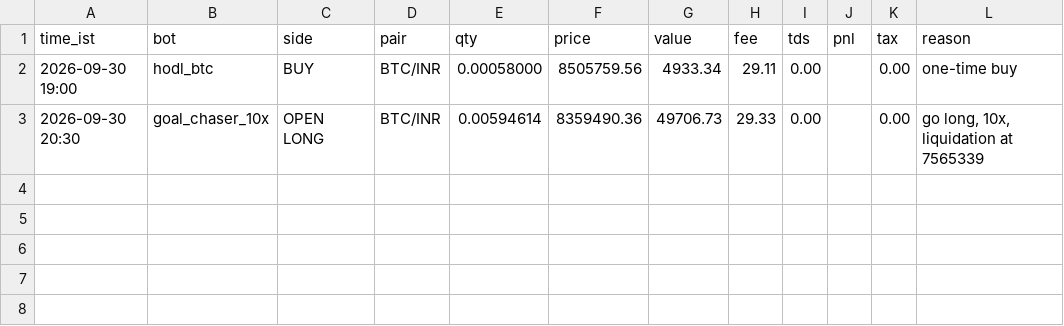
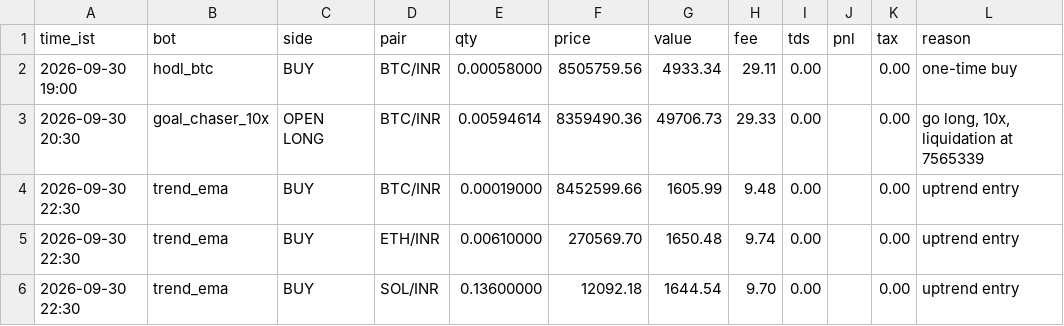
Before and after one commit to ttannu/coindcx-paper-bots, a CSV file: state/trades.csv, drawn as a sheet.

```diff
--- a/state/trades.csv
+++ b/state/trades.csv
@@ -3 +3,4 @@ time_ist,bot,side,pair,qty,price,value,fee,tds,pnl,tax,reason
 2026-09-30 20:30,goal_chaser_10x,OPEN LONG,BTC/INR,0.00594614,8359490.36,49706.73,29.33,0.00,,0.00,"go long, 10x, liquidation at 7565339"
+2026-09-30 22:30,trend_ema,BUY,BTC/INR,0.00019000,8452599.66,1605.99,9.48,0.00,,0.00,uptrend entry
+2026-09-30 22:30,trend_ema,BUY,ETH/INR,0.00610000,270569.70,1650.48,9.74,0.00,,0.00,uptrend entry
+2026-09-30 22:30,trend_ema,BUY,SOL/INR,0.13600000,12092.18,1644.54,9.70,0.00,,0.00,uptrend entry
```
Also changed, not shown: state/equity.csv, 3 other files.
